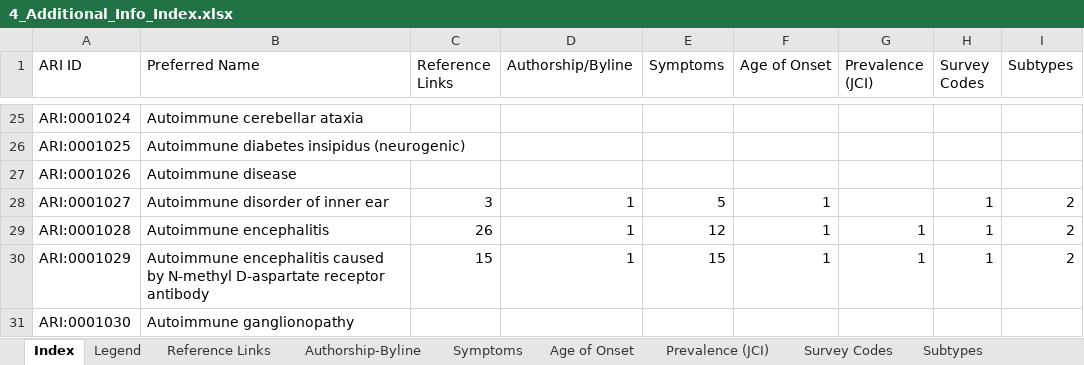
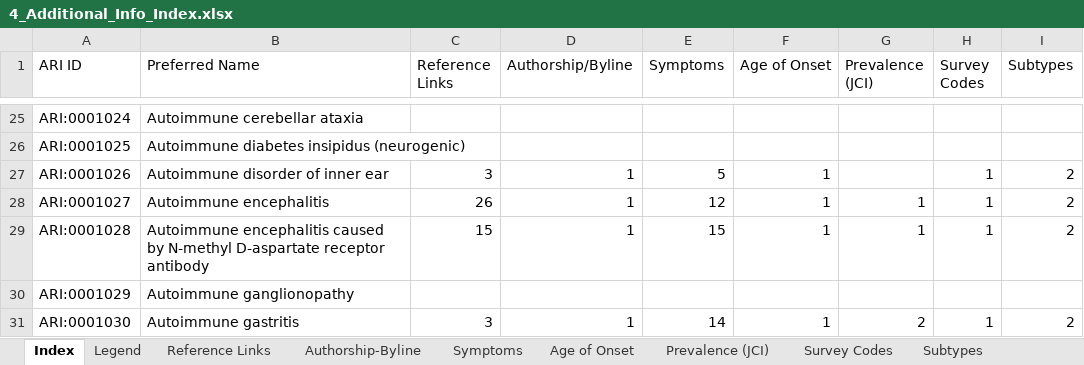
Before and after one commit to KrishnaTO/ARI, an Excel workbook: data/4-reports/4_Additional_Info_Index.xlsx, sheet Index, drawn as a sheet; only a part is shown, gaps mark what is left out; values as stored, in another font and other column widths than the file's, no cell formats; the diff covers the shown part only; the diff names each change by its address in the sheet, - before the commit and + after, or states it on an @@ line.

```diff
--- a/data/4-reports/4_Additional_Info_Index.xlsx (sheet Index)
+++ b/data/4-reports/4_Additional_Info_Index.xlsx (sheet Index)
-B27 (Preferred Name): Autoimmune disease
+B27 (Preferred Name): Autoimmune disorder of inner ear
-C27 (Reference Links): (empty)
+C27 (Reference Links): 3
-D27 (Authorship/Byline): (empty)
+D27 (Authorship/Byline): 1
-E27 (Symptoms): (empty)
+E27 (Symptoms): 5
-F27 (Age of Onset): (empty)
+F27 (Age of Onset): 1
-H27 (Survey Codes): (empty)
+H27 (Survey Codes): 1
-I27 (Subtypes): (empty)
+I27 (Subtypes): 2
-B28 (Preferred Name): Autoimmune disorder of inner ear
+B28 (Preferred Name): Autoimmune encephalitis
-C28 (Reference Links): 3
+C28 (Reference Links): 26
-E28 (Symptoms): 5
+E28 (Symptoms): 12
-G28 (Prevalence (JCI)): (empty)
+G28 (Prevalence (JCI)): 1
-B29 (Preferred Name): Autoimmune encephalitis
+B29 (Preferred Name): Autoimmune encephalitis caused by N-methyl D-aspartate receptor antibody
-C29 (Reference Links): 26
+C29 (Reference Links): 15
-E29 (Symptoms): 12
+E29 (Symptoms): 15
-B30 (Preferred Name): Autoimmune encephalitis caused by N-methyl D-aspartate receptor antibody
+B30 (Preferred Name): Autoimmune ganglionopathy
-C30 (Reference Links): 15
+C30 (Reference Links): (empty)
-D30 (Authorship/Byline): 1
+D30 (Authorship/Byline): (empty)
-E30 (Symptoms): 15
+E30 (Symptoms): (empty)
-F30 (Age of Onset): 1
+F30 (Age of Onset): (empty)
-G30 (Prevalence (JCI)): 1
+G30 (Prevalence (JCI)): (empty)
-H30 (Survey Codes): 1
+H30 (Survey Codes): (empty)
-I30 (Subtypes): 2
+I30 (Subtypes): (empty)
-B31 (Preferred Name): Autoimmune ganglionopathy
+B31 (Preferred Name): Autoimmune gastritis
-C31 (Reference Links): (empty)
+C31 (Reference Links): 3
-D31 (Authorship/Byline): (empty)
+D31 (Authorship/Byline): 1
-E31 (Symptoms): (empty)
+E31 (Symptoms): 14
-F31 (Age of Onset): (empty)
+F31 (Age of Onset): 1
-G31 (Prevalence (JCI)): (empty)
+G31 (Prevalence (JCI)): 2
-H31 (Survey Codes): (empty)
+H31 (Survey Codes): 1
-I31 (Subtypes): (empty)
+I31 (Subtypes): 2
```
Also changed, not shown: 1 removed row and 883 edited cells elsewhere in this sheet, sheet Symptoms, sheet Reference Links, sheet Survey Codes, sheet Authorship-Byline, sheet Subtypes, sheet Age of Onset, 1 more sheet, cell formats, data/4-reports/1_Core_ARI_Diseases.xlsx, data/4-reports/2_Proposed_Diseases.xlsx, 7 other files.
